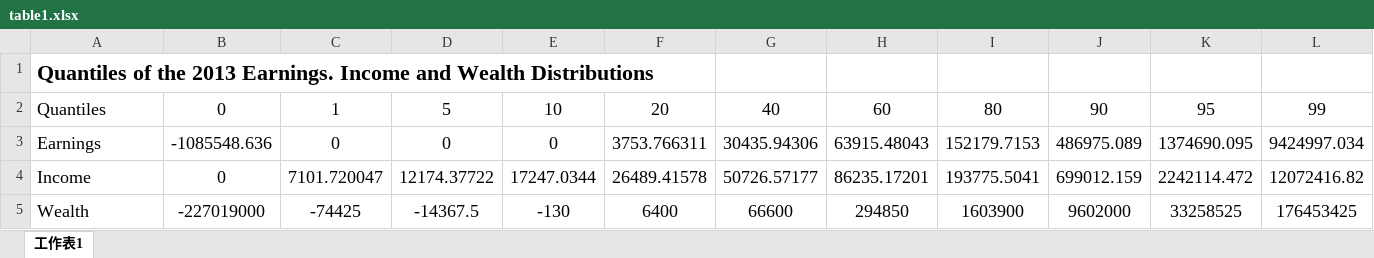
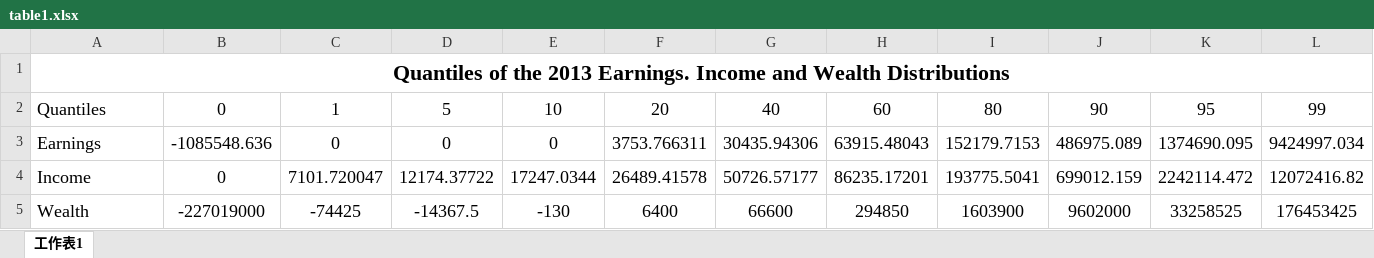
Before and after one commit to AdvancedMacro2Binghamton/problem-set-1-jianigao2, an Excel workbook: analysis/output/table1.xlsx, sheet 工作表1, drawn as a sheet; only a part is shown; values as stored, in another font and other column widths than the file's, no borders; the diff names each change by its address in the sheet, - before the commit and + after, or states it on an @@ line.

Commit message:
table 1 output in excel

```diff
--- a/analysis/output/table1.xlsx (sheet 工作表1)
+++ b/analysis/output/table1.xlsx (sheet 工作表1)
-A1 alignment: left
+A1 alignment: center
+A1:M1 merged
```
